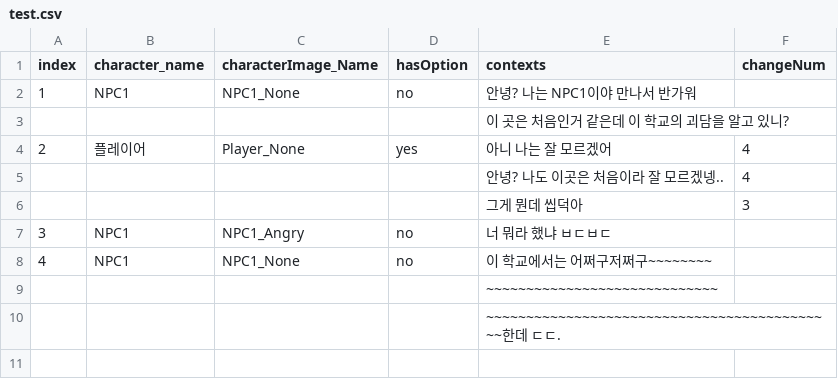
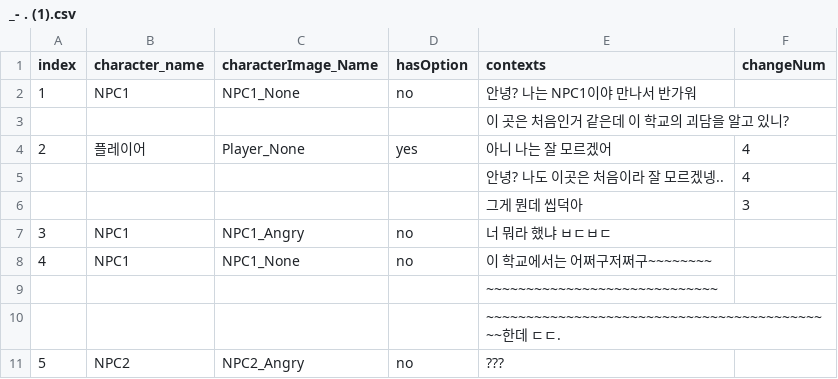
Before and after one commit to Kevin04261004/HanEarl_Project, a CSV file: Assets/Resources/_- . (1).csv (was Assets/Resources/test.csv), drawn as a sheet; the diff names each change by its address in the sheet, - before the commit and + after, or states it on an @@ line.

```diff
--- a/Assets/Resources/test.csv
+++ b/Assets/Resources/_- . (1).csv
+row 11: 5 | NPC2 | NPC2_Angry | no | ???
```
Also changed, not shown: 4 other files.
